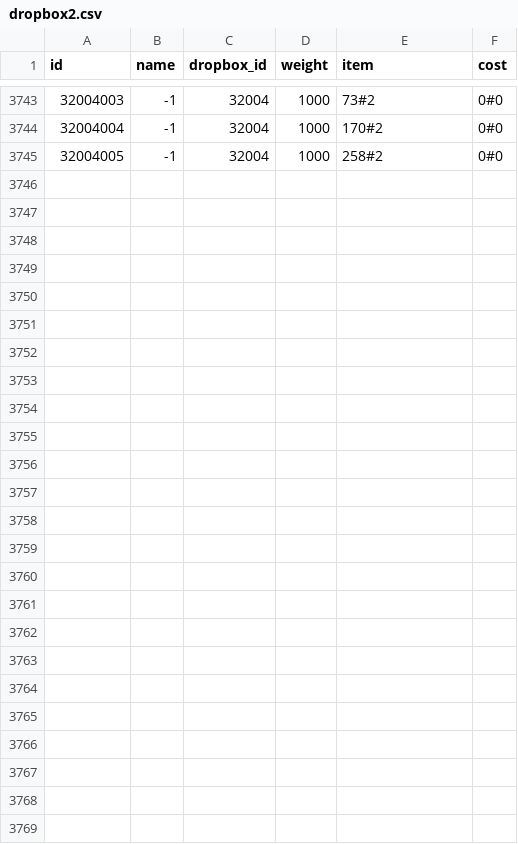
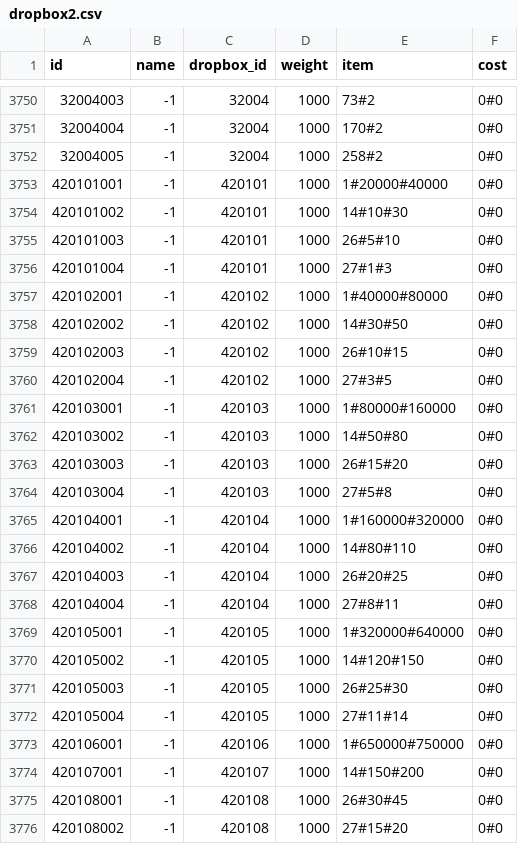
Before and after one commit to afknst/gxb2_tables, a CSV file: tables/dropbox2.csv, drawn as a sheet; only a part is shown, gaps mark what is left out; the diff covers the shown part only.

```diff
--- a/tables/dropbox2.csv
+++ b/tables/dropbox2.csv
@@ -3745 +3752,25 @@ id,name,dropbox_id,weight,item,cost
 32004005,-1,32004,1000,258#2,0#0
+420101001,-1,420101,1000,1#20000#40000,0#0
+420101002,-1,420101,1000,14#10#30,0#0
+420101003,-1,420101,1000,26#5#10,0#0
+420101004,-1,420101,1000,27#1#3,0#0
+420102001,-1,420102,1000,1#40000#80000,0#0
+420102002,-1,420102,1000,14#30#50,0#0
+420102003,-1,420102,1000,26#10#15,0#0
+420102004,-1,420102,1000,27#3#5,0#0
+420103001,-1,420103,1000,1#80000#160000,0#0
+420103002,-1,420103,1000,14#50#80,0#0
+420103003,-1,420103,1000,26#15#20,0#0
+420103004,-1,420103,1000,27#5#8,0#0
+420104001,-1,420104,1000,1#160000#320000,0#0
+420104002,-1,420104,1000,14#80#110,0#0
+420104003,-1,420104,1000,26#20#25,0#0
+420104004,-1,420104,1000,27#8#11,0#0
+420105001,-1,420105,1000,1#320000#640000,0#0
+420105002,-1,420105,1000,14#120#150,0#0
+420105003,-1,420105,1000,26#25#30,0#0
+420105004,-1,420105,1000,27#11#14,0#0
+420106001,-1,420106,1000,1#650000#750000,0#0
+420107001,-1,420107,1000,14#150#200,0#0
+420108001,-1,420108,1000,26#30#45,0#0
+420108002,-1,420108,1000,27#15#20,0#0
```
Also changed, not shown: 7 added rows elsewhere in this file, combined_tables/dropbox.csv, tables/buff.csv, 14 other files.
